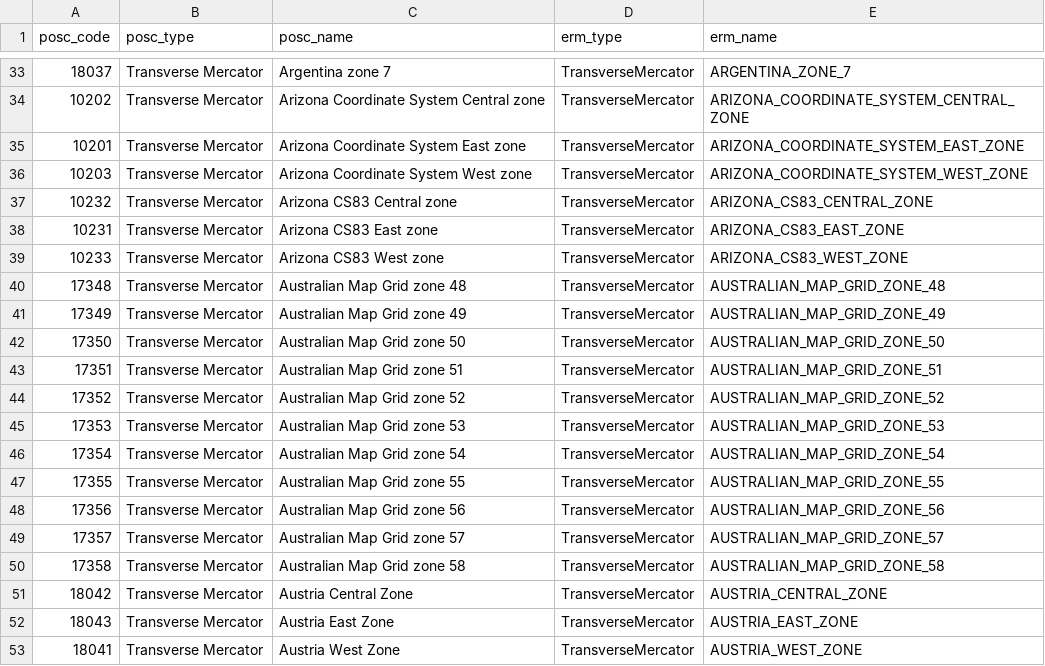
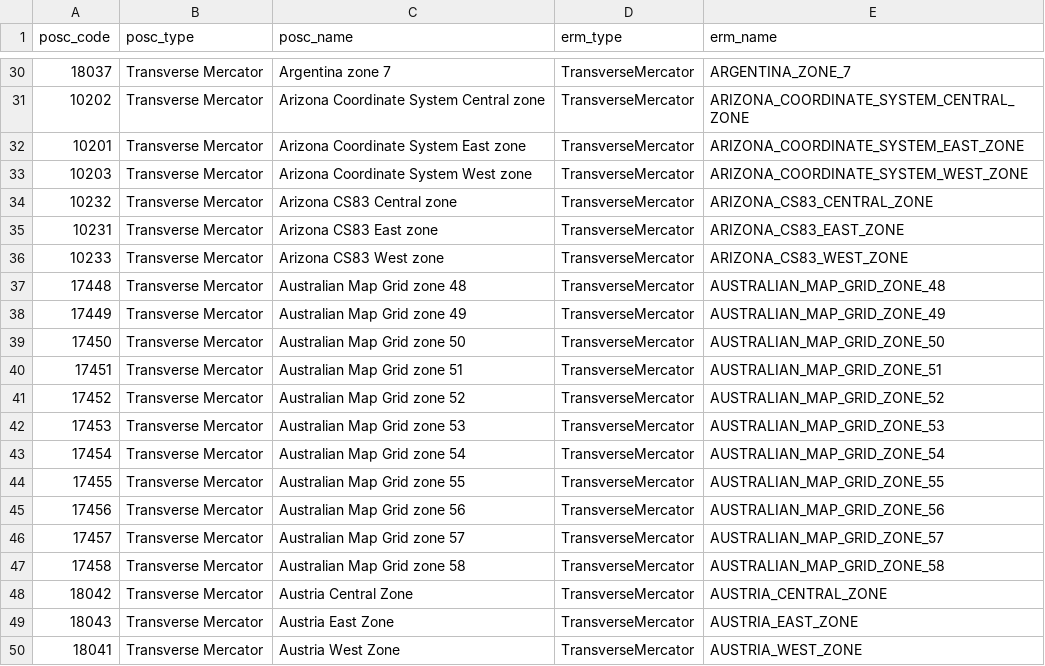
Before and after one commit to intrepid-geophysics/SRS, a CSV file: proj/proj.csv, drawn as a sheet; only a part is shown, gaps mark what is left out; addresses are those after the commit; the diff covers the shown part only; the diff names each change by its address in the sheet, - before the commit and + after, or states it on an @@ line.

```diff
--- a/proj/proj.csv
+++ b/proj/proj.csv
-A37 (posc_code): 17348
+A37 (posc_code): 17448
-A38 (posc_code): 17349
+A38 (posc_code): 17449
-A39 (posc_code): 17350
+A39 (posc_code): 17450
-A40 (posc_code): 17351
+A40 (posc_code): 17451
-A41 (posc_code): 17352
+A41 (posc_code): 17452
-A42 (posc_code): 17353
+A42 (posc_code): 17453
-A43 (posc_code): 17354
+A43 (posc_code): 17454
-A44 (posc_code): 17355
+A44 (posc_code): 17455
-A45 (posc_code): 17356
+A45 (posc_code): 17456
-A46 (posc_code): 17357
+A46 (posc_code): 17457
-A47 (posc_code): 17358
+A47 (posc_code): 17458
```
Also changed, not shown: 11 added rows and 3 removed rows elsewhere in this file, proj/datum.csv, 20 other files.
